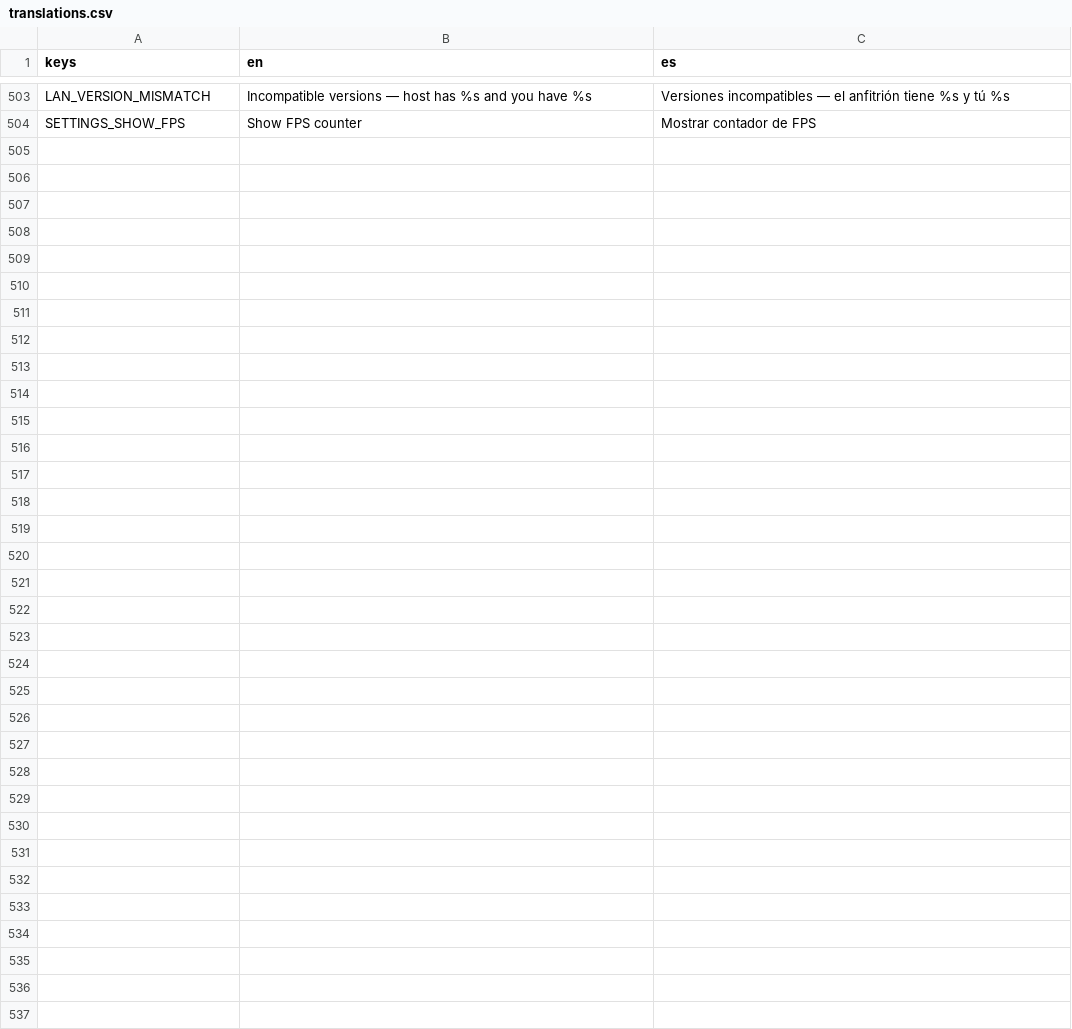
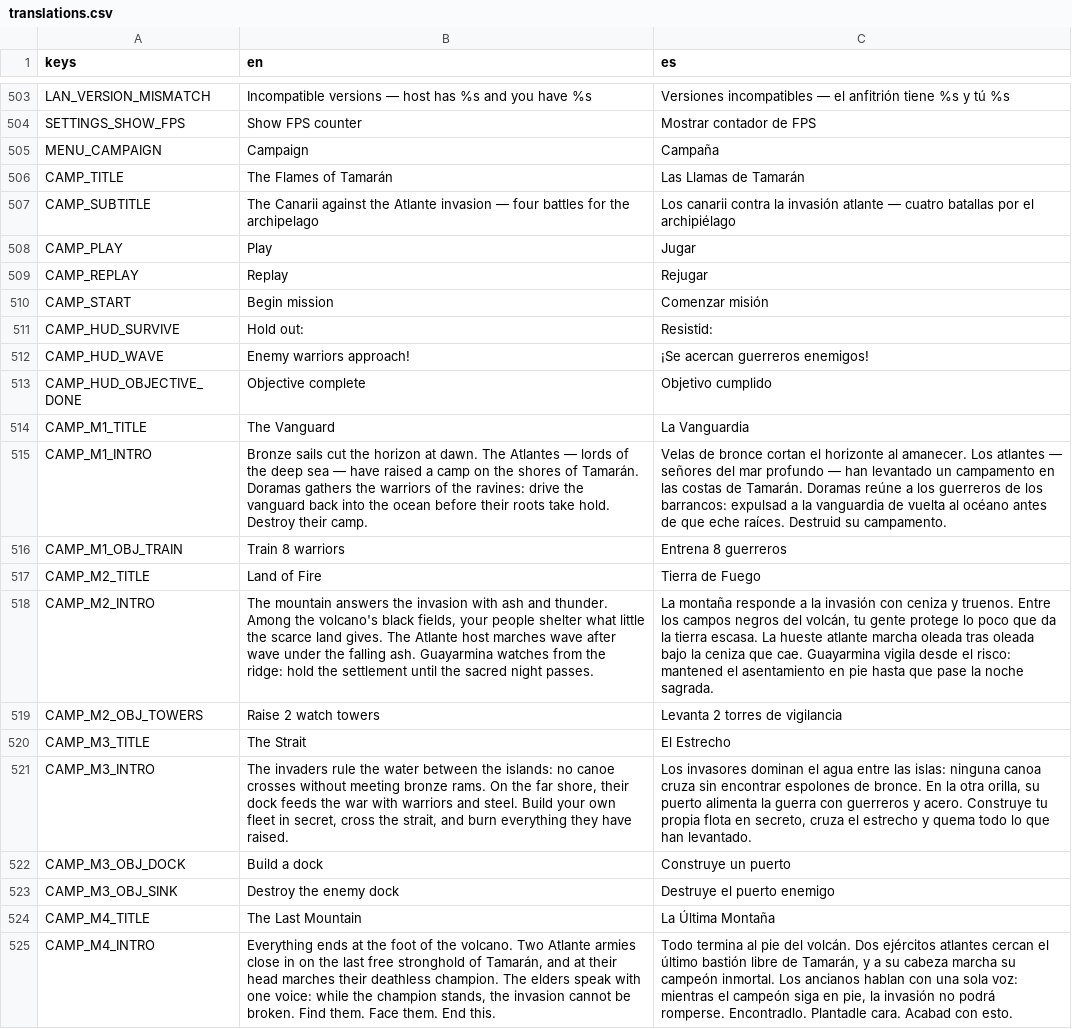
Before and after one commit to enrimr/rts-game-godot, a CSV file: project/assets/translations/translations.csv, drawn as a sheet; only a part is shown, gaps mark what is left out; the diff names each change by its address in the sheet, - before the commit and + after, or states it on an @@ line.

```diff
--- a/project/assets/translations/translations.csv
+++ b/project/assets/translations/translations.csv
+row 505: MENU_CAMPAIGN | Campaign | Campaña
+row 506: CAMP_TITLE | The Flames of Tamarán | Las Llamas de Tamarán
+row 507: CAMP_SUBTITLE | The Canarii against the Atlante invasion — four battles for the archipelago | Los canarii contra la invasión atlante — cuatro batallas por el archipiélago
+row 508: CAMP_PLAY | Play | Jugar
+row 509: CAMP_REPLAY | Replay | Rejugar
+row 510: CAMP_START | Begin mission | Comenzar misión
+row 511: CAMP_HUD_SURVIVE | Hold out: | Resistid:
+row 512: CAMP_HUD_WAVE | Enemy warriors approach! | ¡Se acercan guerreros enemigos!
+row 513: CAMP_HUD_OBJECTIVE_DONE | Objective complete | Objetivo cumplido
+row 514: CAMP_M1_TITLE | The Vanguard | La Vanguardia
+row 515: CAMP_M1_INTRO | Bronze sails cut the horizon at dawn. The Atlantes — lords of the deep sea — have raised a camp on the shores of Tamarán. Doramas gathers the warriors of the ravines: drive the vanguard back into the ocean before their roots take hold. Destroy their camp. | Velas de bronce cortan el horizonte al amanecer. Los atlantes — señores del mar profundo — han levantado un campamento en las costas de Tamarán. Doramas reúne a los guerreros de los barrancos: expulsad a la vanguardia de vuelta al océano antes de que eche raíces. Destruid su campamento.
+row 516: CAMP_M1_OBJ_TRAIN | Train 8 warriors | Entrena 8 guerreros
+row 517: CAMP_M2_TITLE | Land of Fire | Tierra de Fuego
+row 518: CAMP_M2_INTRO | The mountain answers the invasion with ash and thunder. Among the volcano's black fields, your people shelter what little the scarce land gives. The Atlante host marches wave after wave under the falling ash. Guayarmina watches from the ridge: hold the settlement until the sacred night passes. | La montaña responde a la invasión con ceniza y truenos. Entre los campos negros del volcán, tu gente protege lo poco que da la tierra escasa. La hueste atlante marcha oleada tras oleada bajo la ceniza que cae. Guayarmina vigila desde el risco: mantened el asentamiento en pie hasta que pase la noche sagrada.
+row 519: CAMP_M2_OBJ_TOWERS | Raise 2 watch towers | Levanta 2 torres de vigilancia
+row 520: CAMP_M3_TITLE | The Strait | El Estrecho
+row 521: CAMP_M3_INTRO | The invaders rule the water between the islands: no canoe crosses without meeting bronze rams. On the far shore, their dock feeds the war with warriors and steel. Build your own fleet in secret, cross the strait, and burn everything they have raised. | Los invasores dominan el agua entre las islas: ninguna canoa cruza sin encontrar espolones de bronce. En la otra orilla, su puerto alimenta la guerra con guerreros y acero. Construye tu propia flota en secreto, cruza el estrecho y quema todo lo que han levantado.
+row 522: CAMP_M3_OBJ_DOCK | Build a dock | Construye un puerto
+row 523: CAMP_M3_OBJ_SINK | Destroy the enemy dock | Destruye el puerto enemigo
+row 524: CAMP_M4_TITLE | The Last Mountain | La Última Montaña
+row 525: CAMP_M4_INTRO | Everything ends at the foot of the volcano. Two Atlante armies close in on the last free stronghold of Tamarán, and at their head marches their deathless champion. The elders speak with one voice: while the champion stands, the invasion cannot be broken. Find them. Face them. End this. | Todo termina al pie del volcán. Dos ejércitos atlantes cercan el último bastión libre de Tamarán, y a su cabeza marcha su campeón inmortal. Los ancianos hablan con una sola voz: mientras el campeón siga en pie, la invasión no podrá romperse. Encontradlo. Plantadle cara. Acabad con esto.
```
Also changed, not shown: 15 other files.
